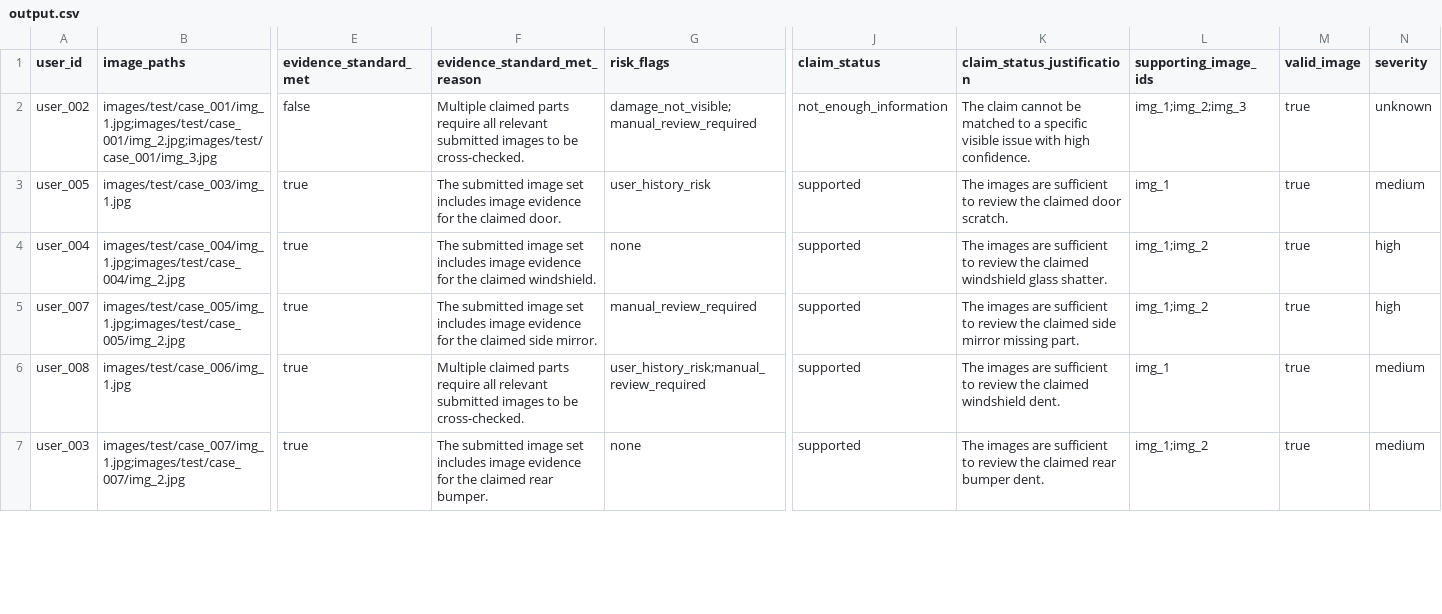
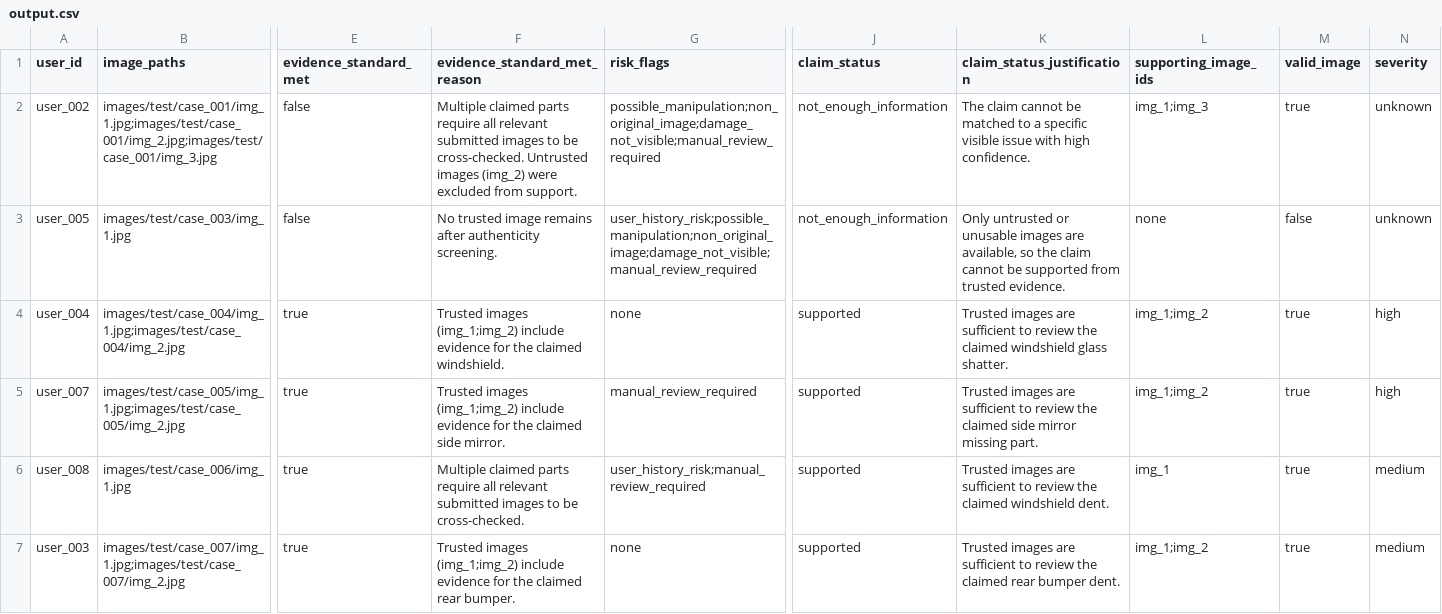
Before and after one commit to kauntiaakash2/hackerrank-orchestrate-june26, a CSV file: output.csv, drawn as a sheet; only a part is shown, gaps mark what is left out; the diff covers the shown part only; the diff names each change by its address in the sheet, - before the commit and + after, or states it on an @@ line.

Commit message:
Expand evaluation to measure:
authenticity detection quality
manipulation detection quality
evidence sufficiency quality
claim decision quality
contradiction handling

Include failure analysis.

```diff
--- a/output.csv
+++ b/output.csv
-F2 (evidence_standard_met_reason): …be cross-checked.
+F2 (evidence_standard_met_reason): …be cross-checked. Untrusted images (img_2) were excluded from support.
-G2 (risk_flags): damage_not_visible;manual_review_required
+G2 (risk_flags): possible_manipulation;non_original_image;damage_not_visible;manual_review_required
-L2 (supporting_image_ids): img_1;img_2;img_3
+L2 (supporting_image_ids): img_1;img_3
-E3 (evidence_standard_met): true
+E3 (evidence_standard_met): false
-F3 (evidence_standard_met_reason): The submitted image set includes image evidence for the claimed door.
+F3 (evidence_standard_met_reason): No trusted image remains after authenticity screening.
-G3 (risk_flags): user_history_risk
+G3 (risk_flags): user_history_risk;possible_manipulation;non_original_image;damage_not_visible;manual_review_required
-J3 (claim_status): supported
+J3 (claim_status): not_enough_information
-K3 (claim_status_justification): The images are sufficient to review the claimed door scratch.
+K3 (claim_status_justification): Only untrusted or unusable images are available, so the claim cannot be supported from trusted evidence.
-L3 (supporting_image_ids): img_1
+L3 (supporting_image_ids): none
-M3 (valid_image): true
+M3 (valid_image): false
-N3 (severity): medium
+N3 (severity): unknown
-F4 (evidence_standard_met_reason): The submitted image set includes image evidence for…
+F4 (evidence_standard_met_reason): Trusted images (img_1;img_2) include evidence for…
-K4 (claim_status_justification): The images are…
+K4 (claim_status_justification): Trusted images are…
-F5 (evidence_standard_met_reason): The submitted image set includes image evidence for…
+F5 (evidence_standard_met_reason): Trusted images (img_1;img_2) include evidence for…
-K5 (claim_status_justification): The images are…
+K5 (claim_status_justification): Trusted images are…
-K6 (claim_status_justification): The images are…
+K6 (claim_status_justification): Trusted images are…
-F7 (evidence_standard_met_reason): The submitted image set includes image evidence for…
+F7 (evidence_standard_met_reason): Trusted images (img_1;img_2) include evidence for…
-K7 (claim_status_justification): The images are…
+K7 (claim_status_justification): Trusted images are…
```
Also changed, not shown: 81 edited cells elsewhere in this file, code/evaluation/sample_predictions.csv, 3 other files.
